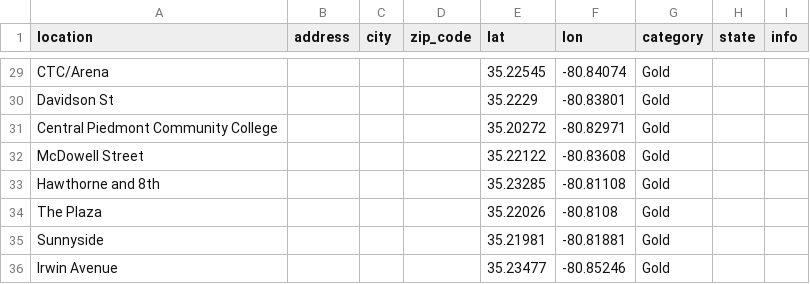
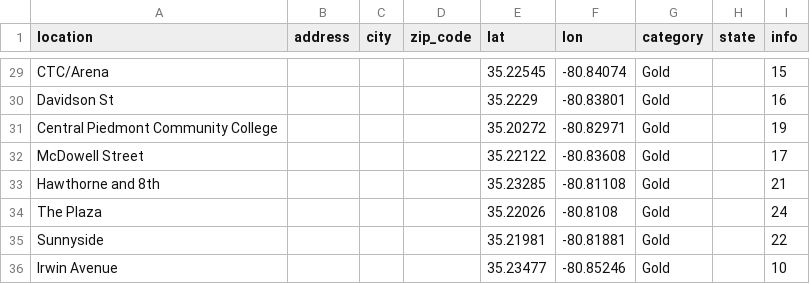
Before and after one commit to chloecollins99/GroupProject2, a CSV file: gold_line.csv, drawn as a sheet; only a part is shown, gaps mark what is left out; the diff covers the shown part only; the diff names each change by its address in the sheet, - before the commit and + after, or states it on an @@ line.

```diff
--- a/gold_line.csv
+++ b/gold_line.csv
-I29 (info): (empty)
+I29 (info): 15
-I30 (info): (empty)
+I30 (info): 16
-I31 (info): (empty)
+I31 (info): 19
-I32 (info): (empty)
+I32 (info): 17
-I33 (info): (empty)
+I33 (info): 21
-I34 (info): (empty)
+I34 (info): 24
-I35 (info): (empty)
+I35 (info): 22
-I36 (info): (empty)
+I36 (info): 10
```
Also changed, not shown: 27 edited cells elsewhere in this file, 6 other files.
